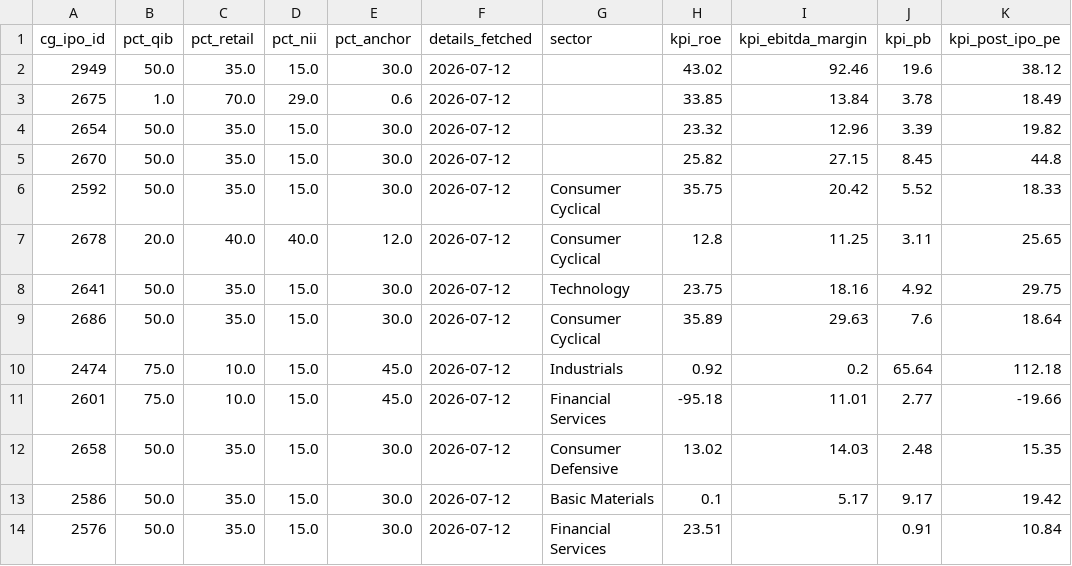
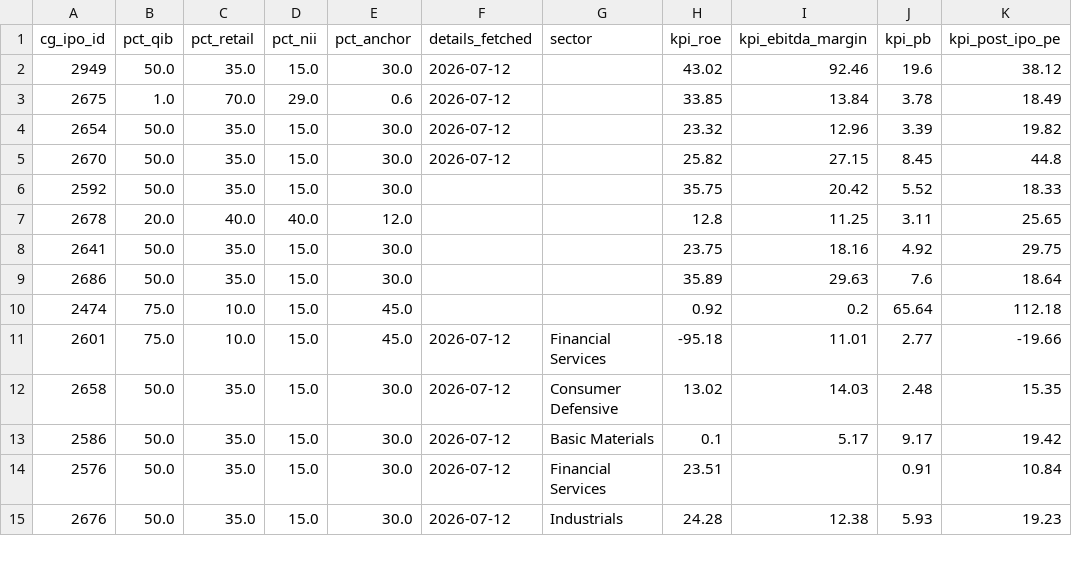
Before and after one commit to rohanbeingsocial/ipo-radar, a CSV file: data/cg_details.csv, drawn as a sheet; only a part is shown; the shorter side is filled out with more unchanged rows; the diff names each change by its address in the sheet, - before the commit and + after, or states it on an @@ line.

```diff
--- a/data/cg_details.csv
+++ b/data/cg_details.csv
-F6:F10 (details_fetched): 2026-07-12
+F6:F10 (details_fetched): (empty)
-G6:G7 (sector): Consumer Cyclical
+G6:G7 (sector): (empty)
-G8 (sector): Technology
+G8 (sector): (empty)
-G9 (sector): Consumer Cyclical
+G9 (sector): (empty)
-G10 (sector): Industrials
+G10 (sector): (empty)
```
